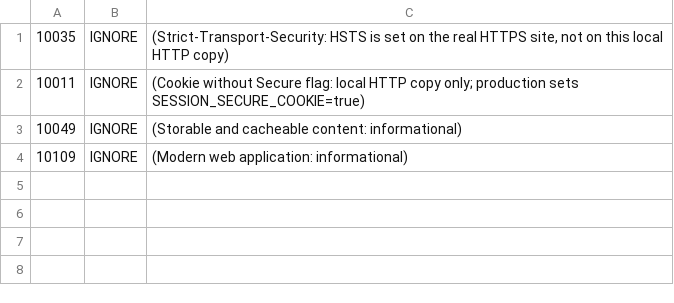
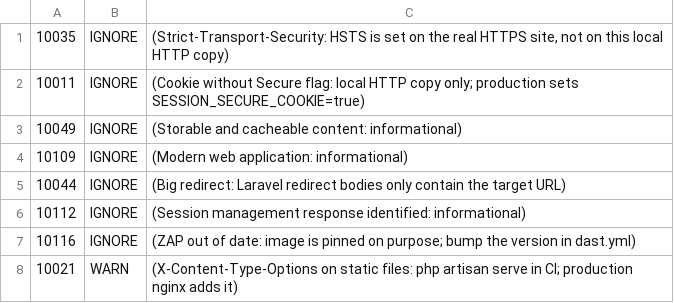
Before and after one commit to Oksana11/scimscore, a TSV file: .zap/rules.tsv, drawn as a sheet.

```diff
--- a/.zap/rules.tsv
+++ b/.zap/rules.tsv
@@ -4 +4,5 @@
 10109	IGNORE	(Modern web application: informational)
+10044	IGNORE	(Big redirect: Laravel redirect bodies only contain the target URL)
+10112	IGNORE	(Session management response identified: informational)
+10116	IGNORE	(ZAP out of date: image is pinned on purpose; bump the version in dast.yml)
+10021	WARN	(X-Content-Type-Options on static files: php artisan serve in CI; production nginx adds it)
```
Also changed, not shown: 5 other files.
